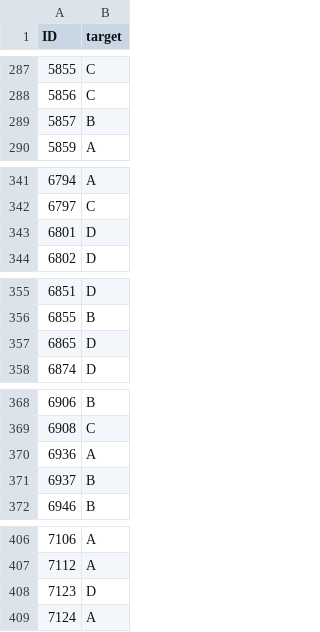
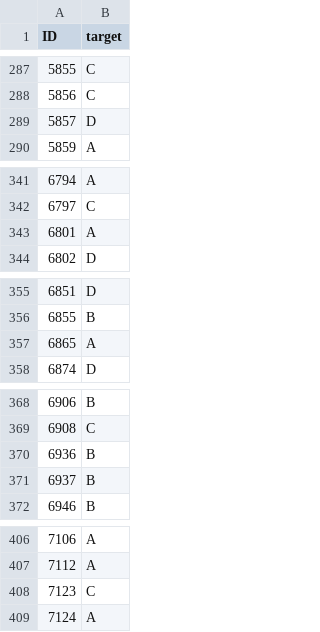
Before and after one commit to Weng1002/Prompt-Engineering, a CSV file: HW1-Prompt Engineering/submit_format.csv, drawn as a sheet; only a part is shown, gaps mark what is left out; the diff covers the shown part only.

```diff
--- a/HW1-Prompt Engineering/submit_format.csv
+++ b/HW1-Prompt Engineering/submit_format.csv
@@ -288,3 +288,3 @@ ID,target
 5856,C
-5857,B
+5857,D
 5859,A
@@ -342,3 +342,3 @@ ID,target
 6797,C
-6801,D
+6801,A
 6802,D
@@ -356,3 +356,3 @@ ID,target
 6855,B
-6865,D
+6865,A
 6874,D
@@ -369,3 +369,3 @@ ID,target
 6908,C
-6936,A
+6936,B
 6937,B
@@ -407,3 +407,3 @@ ID,target
 7112,A
-7123,D
+7123,C
 7124,A
```
Also changed, not shown: 16 edited cells elsewhere in this file, 2 other files.
